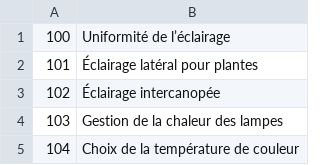
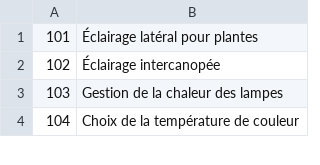
Before and after one commit to cloviskill/web, a CSV file: themes.csv, drawn as a sheet; only a part is shown.

Commit message:
Add blog314.html - theme 100

```diff
--- a/themes.csv
+++ b/themes.csv
@@ -1,2 +1 @@
-100;Uniformité de l’éclairage
 101;Éclairage latéral pour plantes
```
Also changed, not shown: 1 other file.
